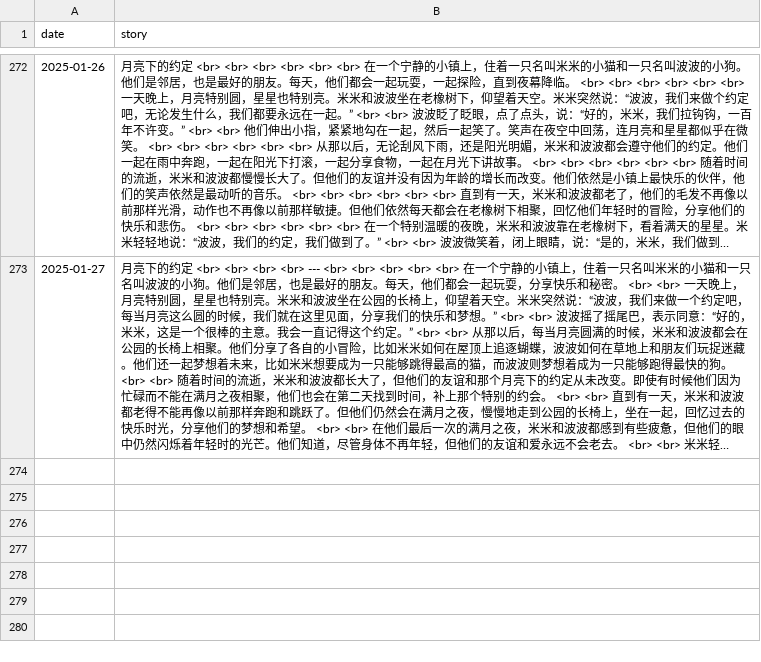
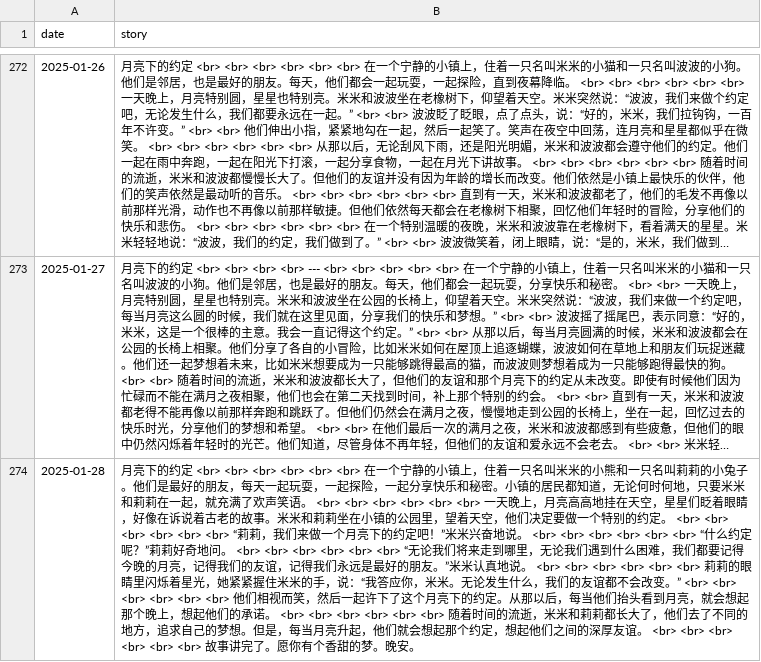
Before and after one commit to flowergod/storyBot, a CSV file: stories.csv, drawn as a sheet; only a part is shown, gaps mark what is left out; long unchanged cells end in …; the diff names each change by its address in the sheet, - before the commit and + after, or states it on an @@ line.

Commit message:
Update stories.csv with new story

```diff
--- a/stories.csv
+++ b/stories.csv
+row 274: 2025-01-28 | 月亮下的约定 <br> <br> <br> <br> <br> <br> 在一个宁静的小镇上，住着一只名叫米米的小熊和一只名叫莉莉的小兔子。他们是最好的朋友，每天一起玩耍，一起探险，一起分享快乐和秘密。小镇的居民都知道，无论何时何地，只要米米和莉莉在一起，就充满了欢声笑语。 <br> <br> <br> <br> <br> <br> 一天晚上，月亮高高地挂在天空，星星们眨着眼睛，好像在诉说着古老的故事。米米和莉莉坐在小镇的公园里，望着天空，他们决定要做一个特别的约定。 <br> <br> <br> <br> <br> <br> “莉莉，我们来做一个月亮下的约定吧！”米米兴奋地说。 <br> <br> <br> <br> <br> <br> “什么约定呢？”莉莉好奇地问。 <br> <br> <br> <br> <br> <br> “无论我们将来走到哪里，无论我们遇到什么困难，我们都要记得今晚的月亮，记得我们的友谊，记得我们永远是最好的朋友。”米米认真地说。 <br> <br> <br> <br> <br> <br> 莉莉的眼睛里闪烁着星光，她紧紧握住米米的手，说：“我答应你，米米。无论发生什么，我们的友谊都不会改变。” <br> <br> <br> <br> <br> <br> 他们相视而笑，然后一起许下了这个月亮下的约定。从那以后，每当他们抬头看到月亮，就会想起那个晚上，想起他们的承诺。 <br> <br> <br> <br> <br> <br> 随着时间的流逝，米米和莉莉都长大了，他们去了不同的地方，追求自己的梦想。但是，每当月亮升起，他们就会想起那个约定，想起他们之间的深厚友谊。 <br> <br> <br> <br> <br> <br> 故事讲完了。愿你有个香甜的梦。晚安。
```
